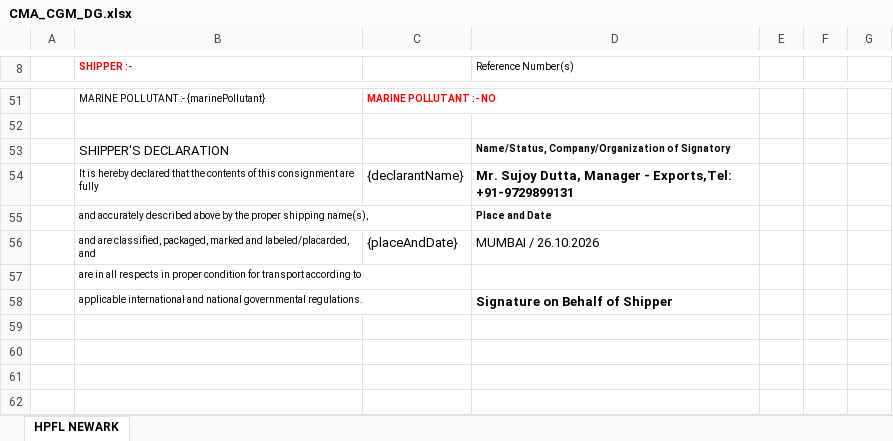
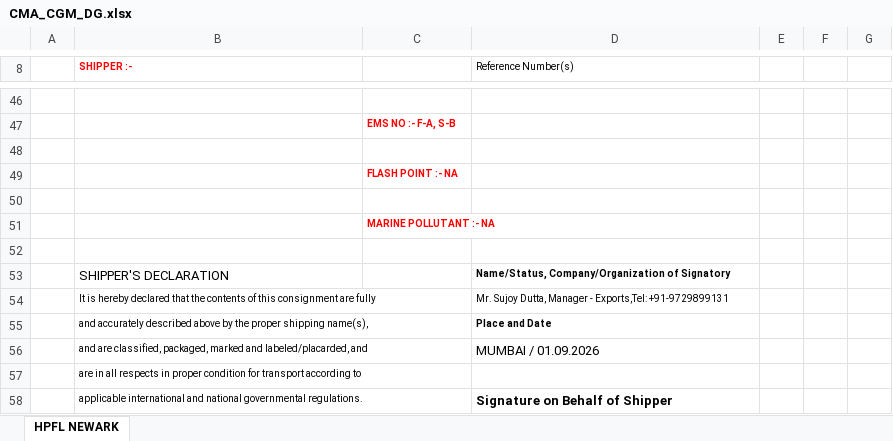
Before and after one commit to Rushaljain/EkdantLogistics, an Excel workbook: public/templates/dg/CMA_CGM_DG.xlsx, sheet HPFL NEWARK, drawn as a sheet; only a part is shown, gaps mark what is left out; values as stored, in another font and other column widths than the file's, no borders; charts and pictures not drawn; addresses are those after the commit; the diff covers the shown part only; the diff names each change by its address in the sheet, - before the commit and + after, or states it on an @@ line.

```diff
--- a/public/templates/dg/CMA_CGM_DG.xlsx (sheet HPFL NEWARK)
+++ b/public/templates/dg/CMA_CGM_DG.xlsx (sheet HPFL NEWARK)
-row 46:  | MARINE POLLUTANT :- {marinePollutant} | MARINE POLLUTANT :- NO
+row 46: (empty)
+row 47:  |  | EMS NO :- F-A, S-B
+row 48: (empty)
+row 49:  |  | FLASH POINT :- NA
+row 50: (empty)
+row 51:  |  | MARINE POLLUTANT :- NA
-C54: {declarantName}
+C54: (empty)
-D54 bold: on
+D54 bold: off, text size: smaller
-C56: {placeAndDate}
+C56: (empty)
-D56 (Reference Number(s)): MUMBAI / 26.10.2026
+D56 (Reference Number(s)): MUMBAI / 01.09.2026
```
Also changed, not shown: 13 added rows, 18 removed rows, 13 edited cells and cell formats elsewhere in this sheet, charts or pictures, public/templates/dg/KMTC_DG.xlsx, 30 other files.
